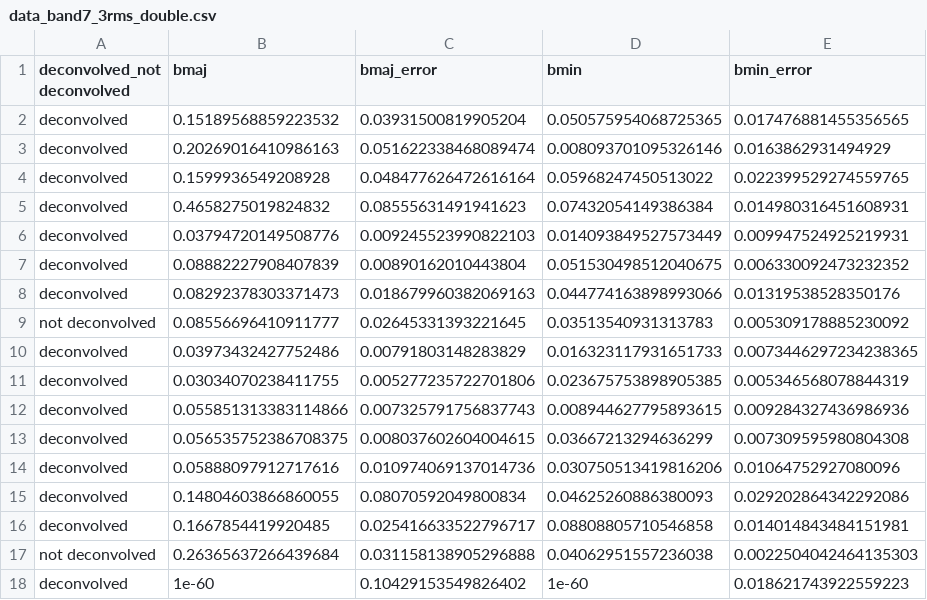
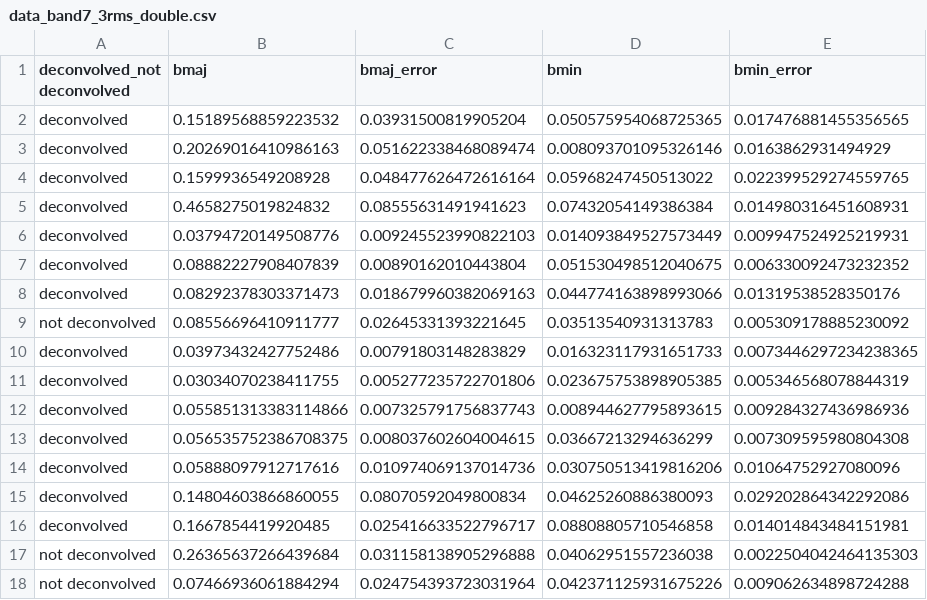
Before and after one commit to Riafi/Bachelor, a CSV file: 3_RMS/data_band7_3rms_double.csv, drawn as a sheet; removed rows and columns are numbered as before the commit, all else as after; the diff names each change by its address in the sheet, - before the commit and + after, or states it on an @@ line.

Commit message:
geändert:       3_RMS/3_RMS_all_info_double.csv 	geändert:       3_RMS/S_free_dust_contributions_3rms_bands_double.pdf 	geändert:       3_RMS/S_free_dust_contributions_3rms_double.pdf 	geändert:       3_RMS/data_band3_3rms _double.csv 	geändert:       3_RMS/data_band7_3rms_double.csv 	geändert:       3_RMS/data_band7_3rms_flux_double.csv 	geändert:       3_RMS/totalmasstohalflightradius_3rms_bands_double.pdf 	geändert:       3_RMS/totalmasstohalflightradius_3rms_double.pdf

```diff
--- a/3_RMS/data_band7_3rms_double.csv
+++ b/3_RMS/data_band7_3rms_double.csv
-row 18: deconvolved | 1e-60 | 0.10429153549826402 | 1e-60 | 0.018621743922559223
+row 18: not deconvolved | 0.07466936061884294 | 0.024754393723031964 | 0.042371125931675226 | 0.009062634898724288
```
Also changed, not shown: 3_RMS/3_RMS_all_info_double.csv, 3_RMS/data_band3_3rms _double.csv, 6 other files.
